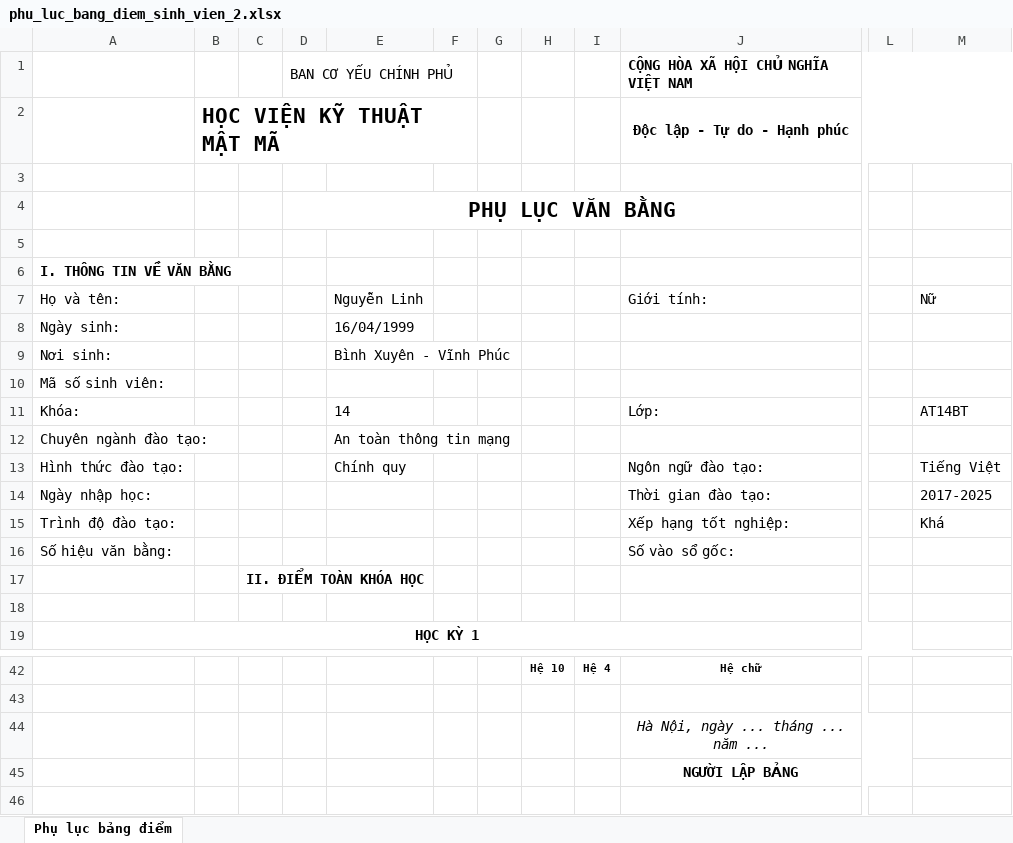
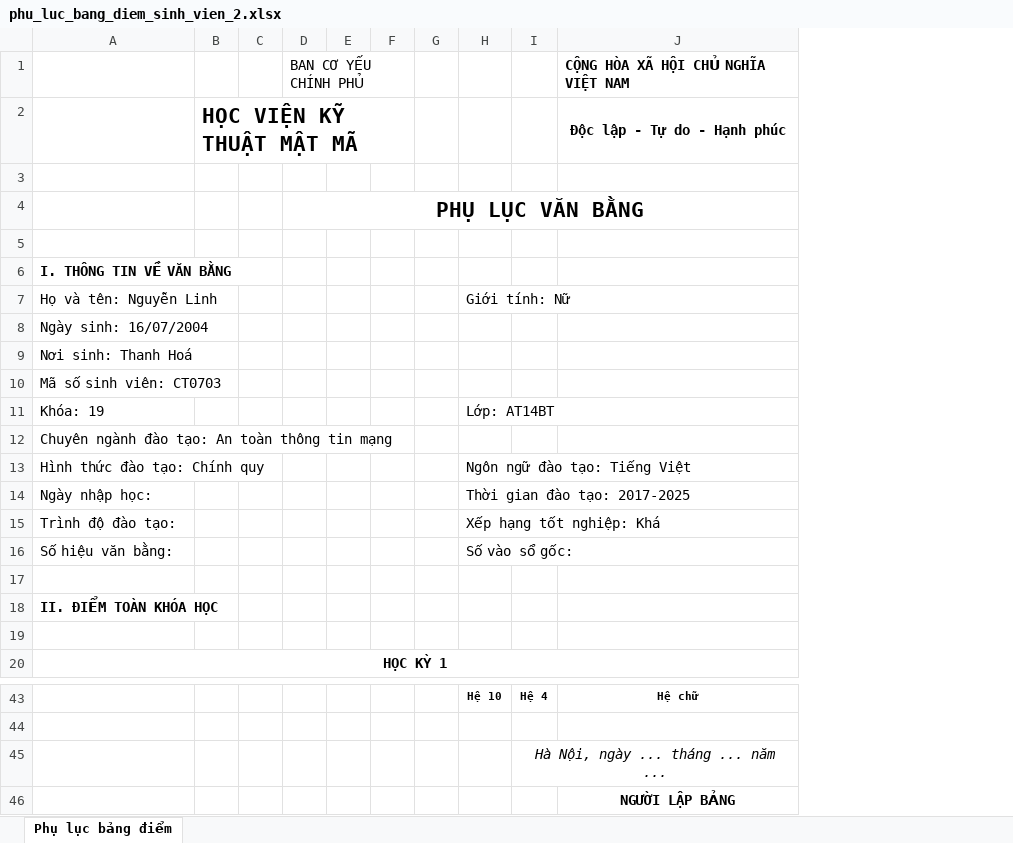
Before and after one commit to ductrong203/KMA_MM, an Excel workbook: kma_mm/kma_be/src/exports/phulucbang/phu_luc_bang_diem_sinh_vien_2.xlsx, sheet Phụ lục bảng điểm, drawn as a sheet; only a part is shown, gaps mark what is left out; values as stored, in another font and other column widths than the file's, no borders; removed rows and columns are numbered as before the commit, all else as after; rows hold the shown columns only; the diff names each change by its address in the sheet, - before the commit and + after, or states it on an @@ line.

Commit message:
excel title phulucbang

```diff
--- a/kma_mm/kma_be/src/exports/phulucbang/phu_luc_bang_diem_sinh_vien_2.xlsx (sheet Phụ lục bảng điểm)
+++ b/kma_mm/kma_be/src/exports/phulucbang/phu_luc_bang_diem_sinh_vien_2.xlsx (sheet Phụ lục bảng điểm)
-column C, row 17: II. ĐIỂM TOÀN KHÓA HỌC
+column C, empty
-column E, rows 8-9: 16/04/1999 | Bình Xuyên - Vĩnh Phúc; row 12: An toàn thông tin mạng
+column E, empty
-column L, empty
-column M, rows 14-15: 2017-2025 | Khá
-row 7: Họ và tên: |  |  |  | Nguyễn Linh |  |  |  |  | Giới tính: |  | Nữ
+row 7: Họ và tên: Nguyễn Linh |  |  |  |  |  |  | Giới tính: Nữ
-A8: Ngày sinh:
+A8: Ngày sinh: 16/07/2004
-A9: Nơi sinh:
+A9: Nơi sinh: Thanh Hoá
-A10: Mã số sinh viên:
+A10: Mã số sinh viên: CT0703
-row 11: Khóa: |  |  |  | 14 |  |  |  |  | Lớp: |  | AT14BT
+row 11: Khóa: 19 |  |  |  |  |  |  | Lớp: AT14BT
-A12: Chuyên ngành đào tạo:
+A12: Chuyên ngành đào tạo: An toàn thông tin mạng
-row 13: Hình thức đào tạo: |  |  |  | Chính quy |  |  |  |  | Ngôn ngữ đào tạo: |  | Tiếng Việt
+row 13: Hình thức đào tạo: Chính quy |  |  |  |  |  |  | Ngôn ngữ đào tạo: Tiếng Việt
-H14: (empty)
+H14: Thời gian đào tạo: 2017-2025
-J14: Thời gian đào tạo:
+J14: (empty)
-H15: (empty)
+H15: Xếp hạng tốt nghiệp: Khá
-J15: Xếp hạng tốt nghiệp:
+J15: (empty)
-H16: (empty)
+H16: Số vào sổ gốc:
-J16: Số vào sổ gốc:
+J16: (empty)
+row 18: II. ĐIỂM TOÀN KHÓA HỌC
-row 44:  |  |  |  |  |  |  |  |  | Hà Nội, ngày ... tháng ... năm ...
+row 45:  |  |  |  |  |  |  |  | Hà Nội, ngày ... tháng ... năm ...
```
Also changed, not shown: 3 other files.
